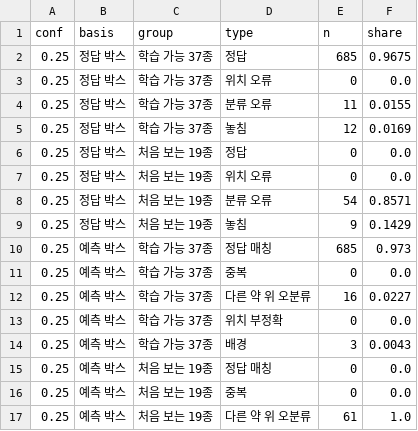
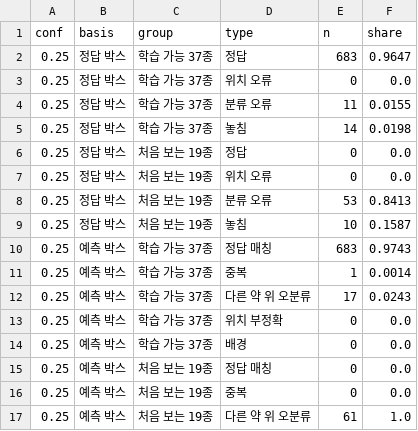
Before and after one commit to lee-da-gyo/ai-project-01-pill-detection, a CSV file: reports/experiments/error_types.csv, drawn as a sheet; only a part is shown; the diff covers the shown part only.

```diff
--- a/reports/experiments/error_types.csv
+++ b/reports/experiments/error_types.csv
@@ -1,15 +1,15 @@
 conf,basis,group,type,n,share
-0.25,정답 박스,학습 가능 37종,정답,685,0.9675
+0.25,정답 박스,학습 가능 37종,정답,683,0.9647
 0.25,정답 박스,학습 가능 37종,위치 오류,0,0.0
 0.25,정답 박스,학습 가능 37종,분류 오류,11,0.0155
-0.25,정답 박스,학습 가능 37종,놓침,12,0.0169
+0.25,정답 박스,학습 가능 37종,놓침,14,0.0198
 0.25,정답 박스,처음 보는 19종,정답,0,0.0
 0.25,정답 박스,처음 보는 19종,위치 오류,0,0.0
-0.25,정답 박스,처음 보는 19종,분류 오류,54,0.8571
-0.25,정답 박스,처음 보는 19종,놓침,9,0.1429
-0.25,예측 박스,학습 가능 37종,정답 매칭,685,0.973
-0.25,예측 박스,학습 가능 37종,중복,0,0.0
-0.25,예측 박스,학습 가능 37종,다른 약 위 오분류,16,0.0227
+0.25,정답 박스,처음 보는 19종,분류 오류,53,0.8413
+0.25,정답 박스,처음 보는 19종,놓침,10,0.1587
+0.25,예측 박스,학습 가능 37종,정답 매칭,683,0.9743
+0.25,예측 박스,학습 가능 37종,중복,1,0.0014
+0.25,예측 박스,학습 가능 37종,다른 약 위 오분류,17,0.0243
 0.25,예측 박스,학습 가능 37종,위치 부정확,0,0.0
-0.25,예측 박스,학습 가능 37종,배경,3,0.0043
+0.25,예측 박스,학습 가능 37종,배경,0,0.0
 0.25,예측 박스,처음 보는 19종,정답 매칭,0,0.0
```
Also changed, not shown: 2 added rows and 16 edited cells elsewhere in this file, reports/experiments/error_confusions.csv, reports/experiments/error_gt_boxes.csv, 11 other files.
